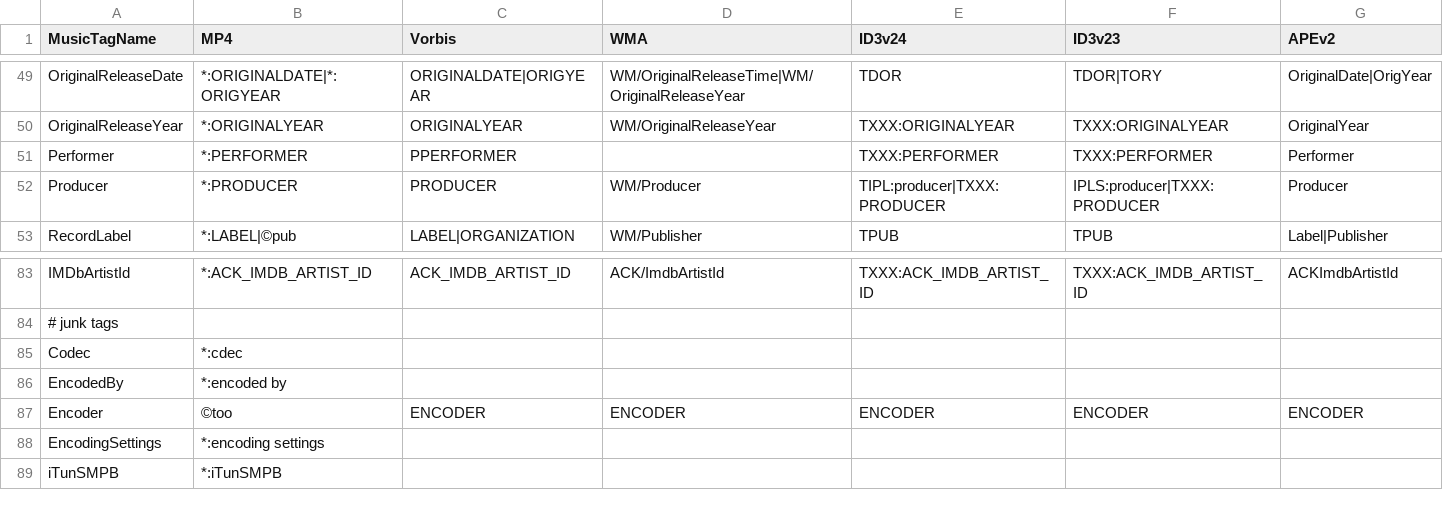
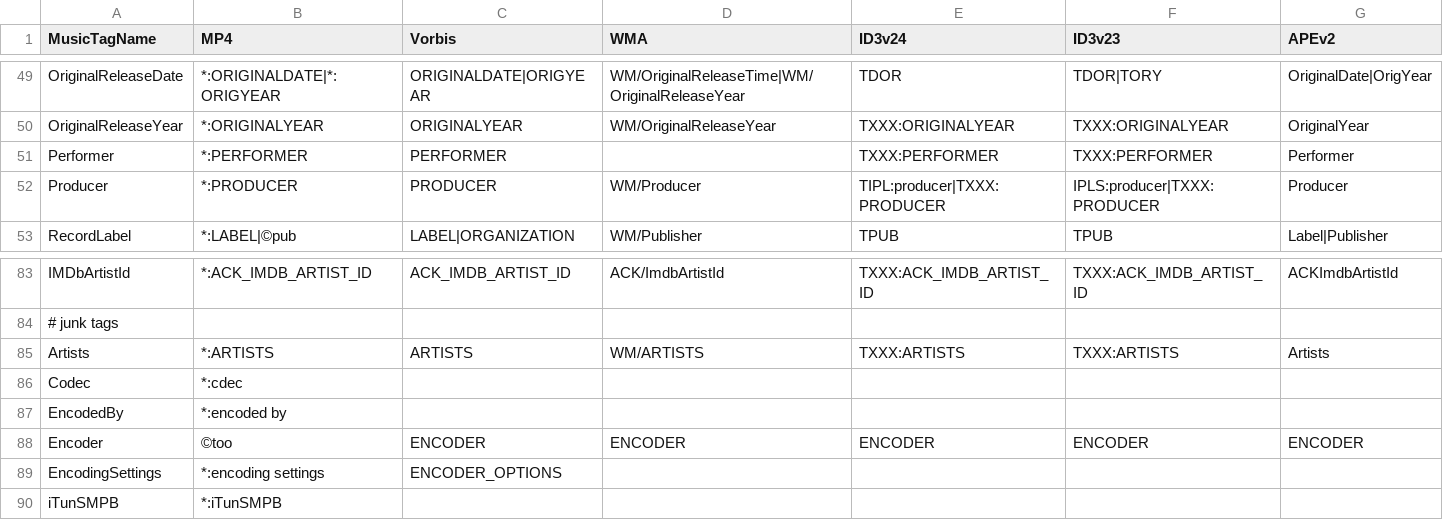
Before and after one commit to ackphht/scripts, a CSV file: musicFileProperties/musicTagsMap.csv, drawn as a sheet; only a part is shown, gaps mark what is left out.

Commit message:
musicTagsMap.csv: fix typo for Vorbis PERFORMER mapping; add Artists to junk tags, add Vorbis mapping for EncodingSettings

```diff
--- a/musicFileProperties/musicTagsMap.csv
+++ b/musicFileProperties/musicTagsMap.csv
@@ -50,3 +50,3 @@ OriginalReleaseDate,*:ORIGINALDATE|*:ORIGYEAR,ORIGINALDATE|ORIGYEAR,WM/OriginalR
 OriginalReleaseYear,*:ORIGINALYEAR,ORIGINALYEAR,WM/OriginalReleaseYear,TXXX:ORIGINALYEAR,TXXX:ORIGINALYEAR,OriginalYear
-Performer,*:PERFORMER,PPERFORMER,,TXXX:PERFORMER,TXXX:PERFORMER,Performer
+Performer,*:PERFORMER,PERFORMER,,TXXX:PERFORMER,TXXX:PERFORMER,Performer
 Producer,*:PRODUCER,PRODUCER,WM/Producer,TIPL:producer|TXXX:PRODUCER,IPLS:producer|TXXX:PRODUCER,Producer
@@ -84,2 +84,3 @@ IMDbArtistId,*:ACK_IMDB_ARTIST_ID,ACK_IMDB_ARTIST_ID,ACK/ImdbArtistId,TXXX:ACK_I
 # junk tags,,,,,,
+Artists,*:ARTISTS,ARTISTS,WM/ARTISTS,TXXX:ARTISTS,TXXX:ARTISTS,Artists
 Codec,*:cdec,,,,,
@@ -87,3 +88,3 @@ EncodedBy,*:encoded by,,,,,
 Encoder,©too,ENCODER,ENCODER,ENCODER,ENCODER,ENCODER
-EncodingSettings,*:encoding settings,,,,,
+EncodingSettings,*:encoding settings,ENCODER_OPTIONS,,,,
 iTunSMPB,*:iTunSMPB,,,,,
```
